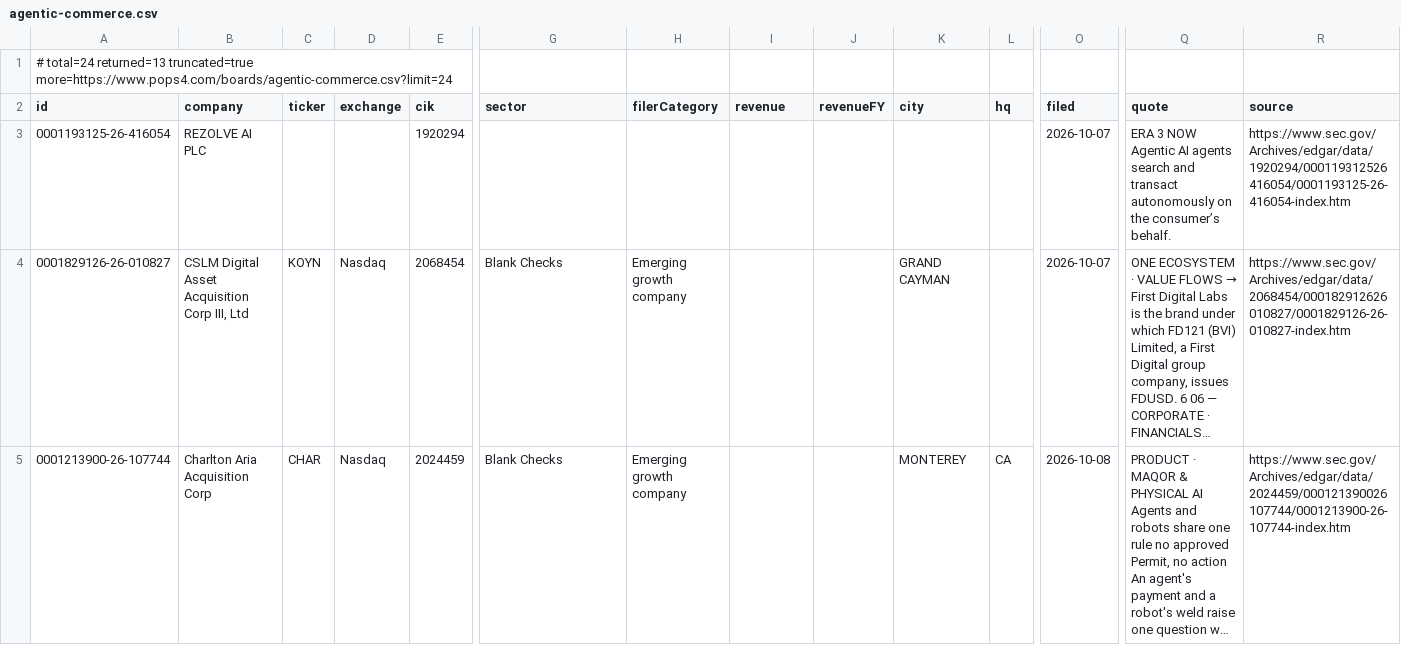
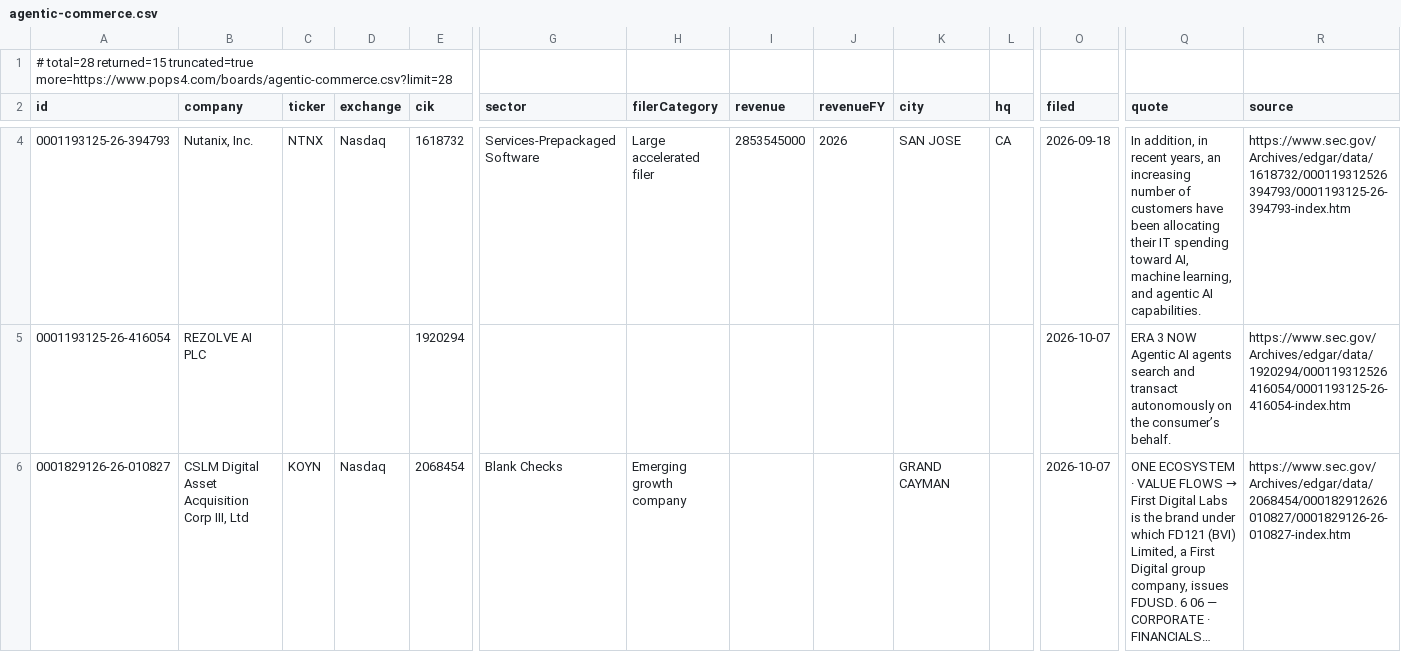
Before and after one commit to HuangGoodmanAgency/filing-boards, a CSV file: data/agentic-commerce.csv, drawn as a sheet; only a part is shown, gaps mark what is left out; the shorter side is filled out with more unchanged rows; long unchanged cells end in …; rows hold the shown columns only; the diff covers the shown part only; the diff names each change by its address in the sheet, - before the commit and + after, or states it on an @@ line.

Commit message:
Filing boards: 2026-10-26

```diff
--- a/data/agentic-commerce.csv
+++ b/data/agentic-commerce.csv
-A1 (id): # total=24 returned=13 truncated=true more=https://www.pops4.com/boards/agentic-commerce.csv?limit=24
+A1 (id): # total=28 returned=15 truncated=true more=https://www.pops4.com/boards/agentic-commerce.csv?limit=28
+row 4: 0001193125-26-394793 | Nutanix, Inc. | NTNX | Nasdaq | 1618732 | Services-Prepackaged Software | Large accelerated filer | 2853545000 | 2026 | SAN JOSE | CA | 2026-09-18 | In addition, in recent years, an increasing number of customers have been allocating their IT spending toward AI, machine learning, and agentic AI capabilities. | https://www.sec.gov/Archives/edgar/data/1618732/000119312526394793/0001193125-26-394793-index.htm
```
Also changed, not shown: 1 added row elsewhere in this file, data/subsea-data.csv, 13 other files.
